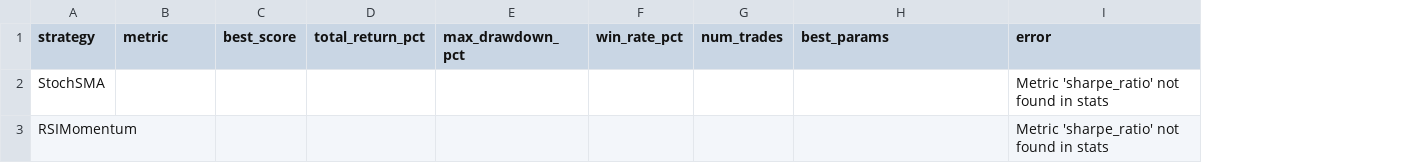
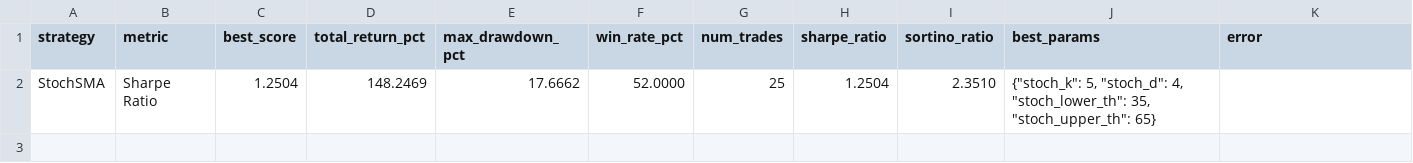
Before and after one commit to mkimball14/cryptotradingbot, a CSV file: reports/optimization_summary_1d.csv, drawn as a sheet; removed rows and columns are numbered as before the commit, all else as after; the diff names each change by its address in the sheet, - before the commit and + after, or states it on an @@ line.

```diff
--- a/reports/optimization_summary_1d.csv
+++ b/reports/optimization_summary_1d.csv
+column H (sharpe_ratio), empty
+column I (sortino_ratio), empty
-row 2: StochSMA |  |  |  |  |  |  |  | Metric 'sharpe_ratio' not found in stats
-row 3: RSIMomentum |  |  |  |  |  |  |  | Metric 'sharpe_ratio' not found in stats
+row 2: StochSMA | Sharpe Ratio | 1.2504 | 148.2469 | 17.6662 | 52.0000 | 25 | 1.2504 | 2.3510 | {"stoch_k": 5, "stoch_d": 4, "stoch_lower_th": 35, "stoch_upper_th": 65}
```
Also changed, not shown: reports/optimization_summary_1h.csv, reports/optimization_summary_4h.csv, 56 other files.
